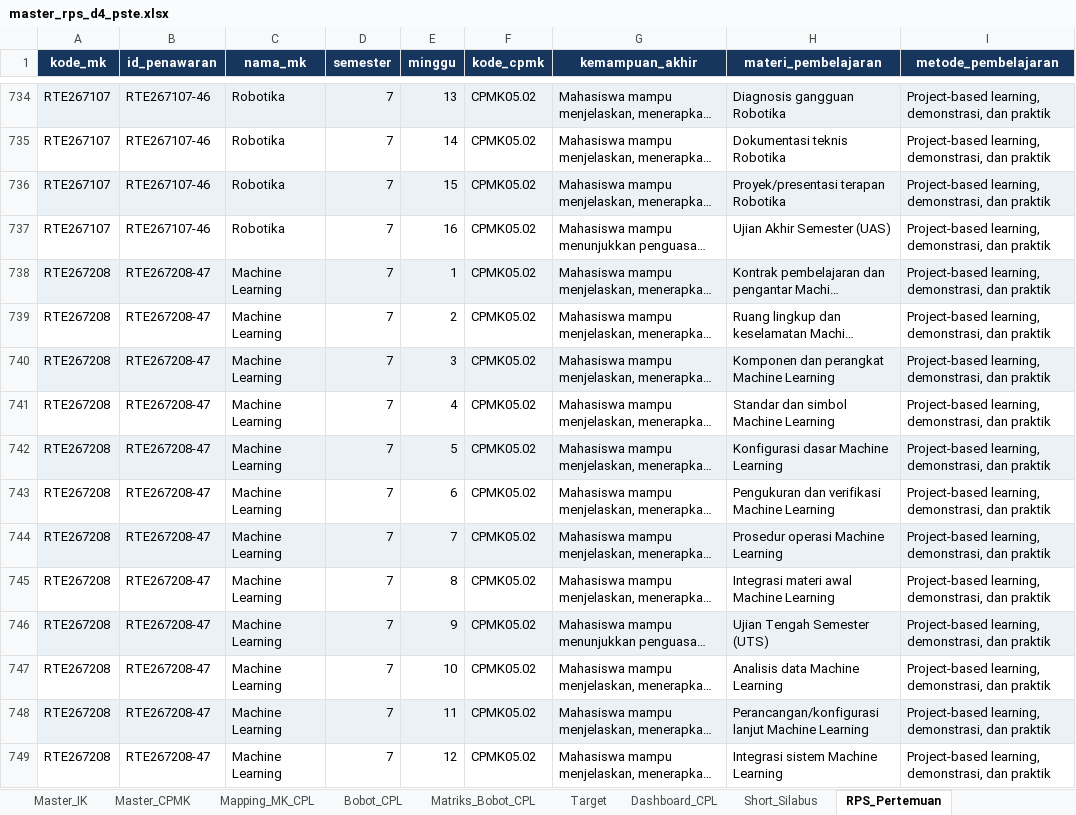
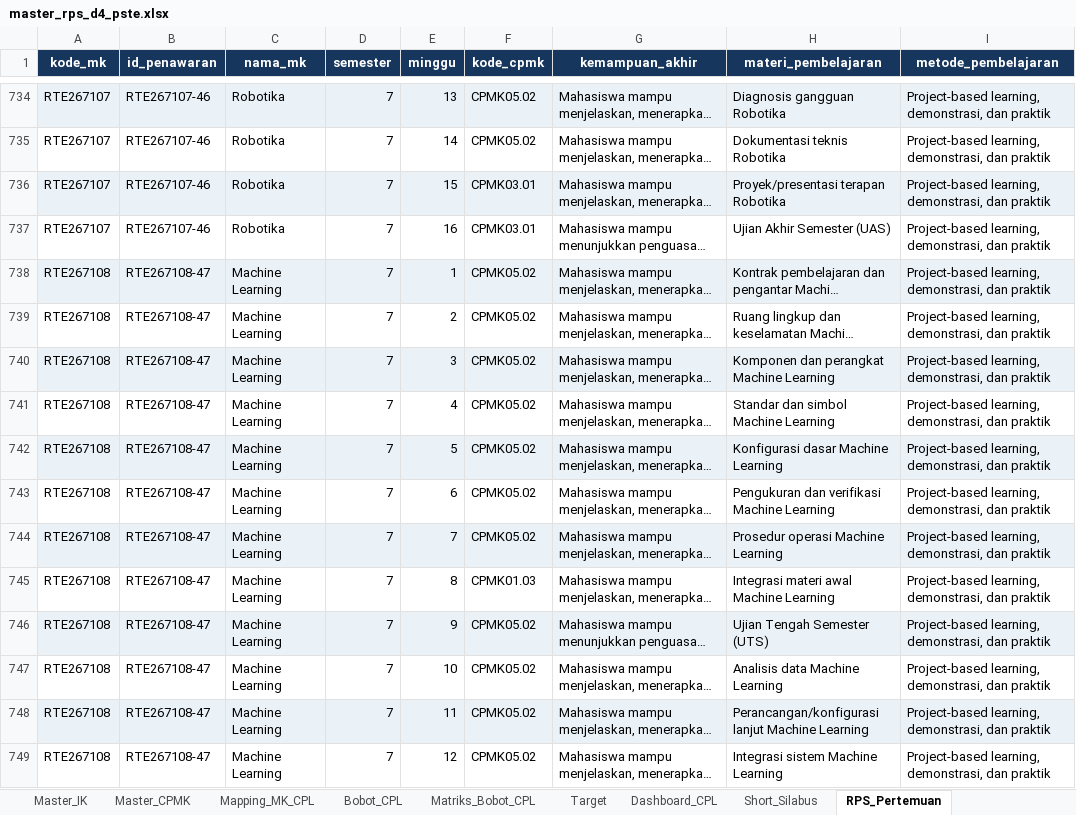
Before and after one commit to risdhayanti-xabeemom/rps-builder-pste, an Excel workbook: sample_data/master_rps_d4_pste.xlsx, sheet RPS_Pertemuan, drawn as a sheet; only a part is shown, gaps mark what is left out; long unchanged cells end in …; values as stored, in another font and other column widths than the file's, no borders; table styles not drawn; the diff covers the shown part only; the diff names each change by its address in the sheet, - before the commit and + after, or states it on an @@ line.

```diff
--- a/sample_data/master_rps_d4_pste.xlsx (sheet RPS_Pertemuan)
+++ b/sample_data/master_rps_d4_pste.xlsx (sheet RPS_Pertemuan)
-F736:F737 (kode_cpmk): CPMK05.02
+F736:F737 (kode_cpmk): CPMK03.01
-A738:A749 (kode_mk): RTE267208
+A738:A749 (kode_mk): RTE267108
-B738:B749 (id_penawaran): RTE267208-47
+B738:B749 (id_penawaran): RTE267108-47
-F745 (kode_cpmk): CPMK05.02
+F745 (kode_cpmk): CPMK01.03
```
Also changed, not shown: 278 edited cells elsewhere in this sheet, sheet Master_CPMK, sheet Bobot_CPL, sheet Asesmen_Mingguan, sheet Mapping_MK_CPL, sheet Master_MK, sheet Matriks_Bobot_CPL, 8 more sheets, charts or pictures, 6 other files.
